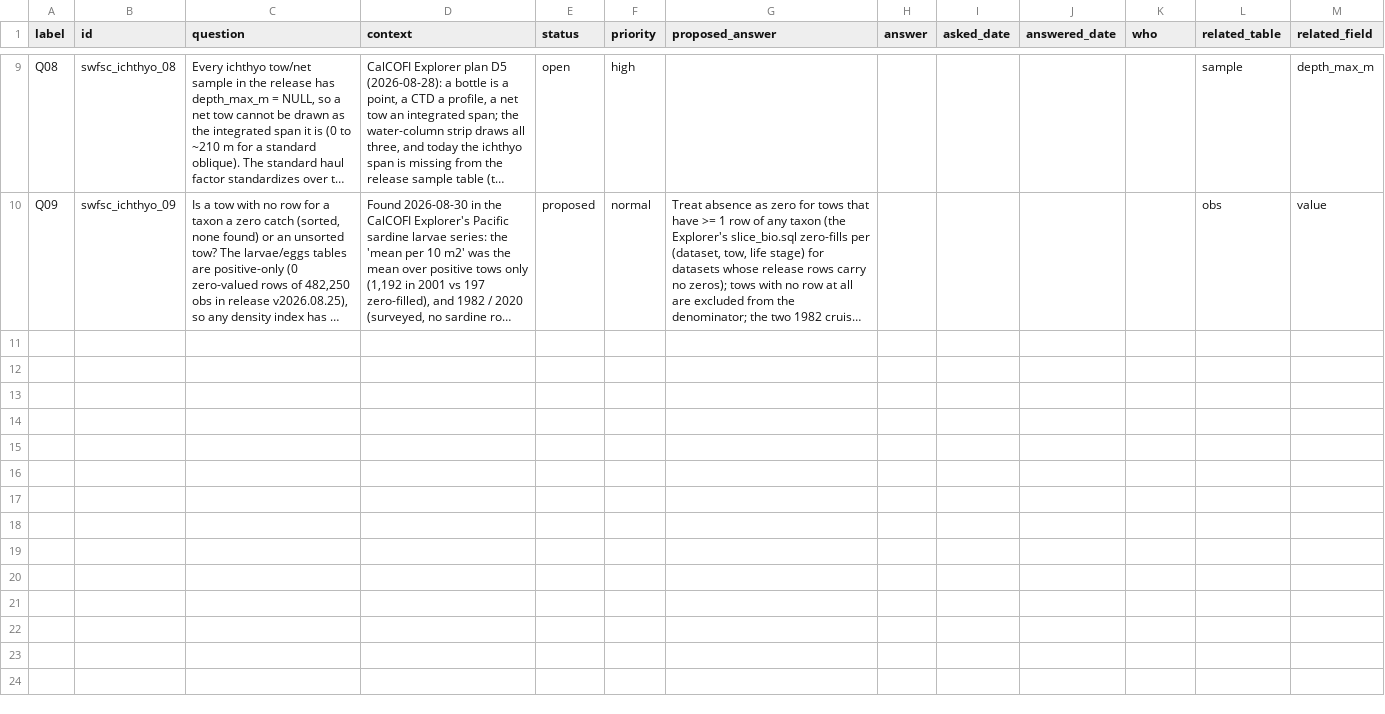
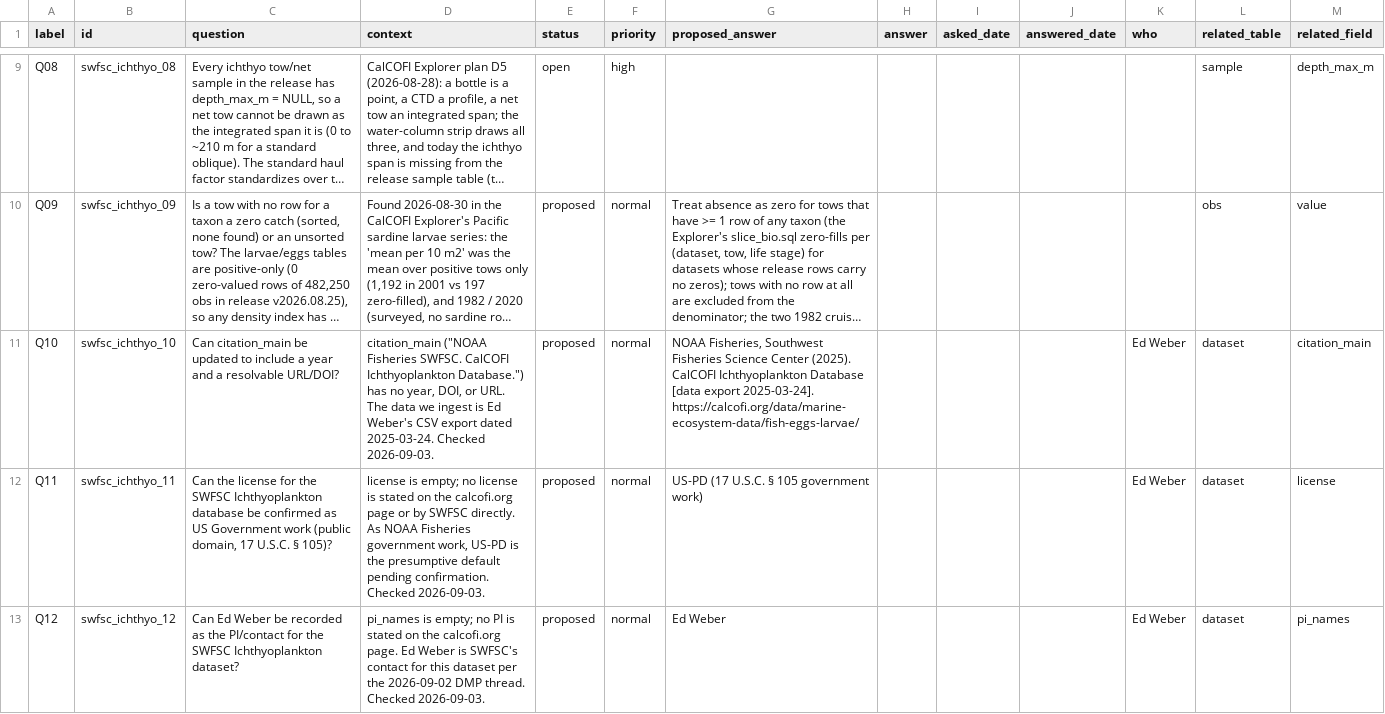
Before and after one commit to CalCOFI/workflows, a CSV file: metadata/swfsc/ichthyo/questions.csv, drawn as a sheet; only a part is shown, gaps mark what is left out; long unchanged cells end in …; the diff names each change by its address in the sheet, - before the commit and + after, or states it on an @@ line.

```diff
--- a/metadata/swfsc/ichthyo/questions.csv
+++ b/metadata/swfsc/ichthyo/questions.csv
+row 11: Q10 | swfsc_ichthyo_10 | Can citation_main be updated to include a year and a resolvable URL/DOI? | citation_main ("NOAA Fisheries SWFSC. CalCOFI Ichthyoplankton Database.") has no year, DOI, or URL. The data we ingest is Ed Weber's CSV export dated 2025-03-24. Checked 2026-09-03. | proposed | normal | NOAA Fisheries, Southwest Fisheries Science Center (2025). CalCOFI Ichthyoplankton Database [data export 2025-03-24]. https://calcofi.org/data/marine-ecosystem-data/fish-eggs-larvae/ |  |  |  | Ed Weber | dataset | citation_main
+row 12: Q11 | swfsc_ichthyo_11 | Can the license for the SWFSC Ichthyoplankton database be confirmed as US Government work (public domain, 17 U.S.C. § 105)? | license is empty; no license is stated on the calcofi.org page or by SWFSC directly. As NOAA Fisheries government work, US-PD is the presumptive default pending confirmation. Checked 2026-09-03. | proposed | normal | US-PD (17 U.S.C. § 105 government work) |  |  |  | Ed Weber | dataset | license
+row 13: Q12 | swfsc_ichthyo_12 | Can Ed Weber be recorded as the PI/contact for the SWFSC Ichthyoplankton dataset? | pi_names is empty; no PI is stated on the calcofi.org page. Ed Weber is SWFSC's contact for this dataset per the 2026-09-02 DMP thread. Checked 2026-09-03. | proposed | normal | Ed Weber |  |  |  | Ed Weber | dataset | pi_names
```
Also changed, not shown: metadata/calcofi/ctd-cast/questions.csv, metadata/calcofi/mets/questions.csv, 25 other files.
